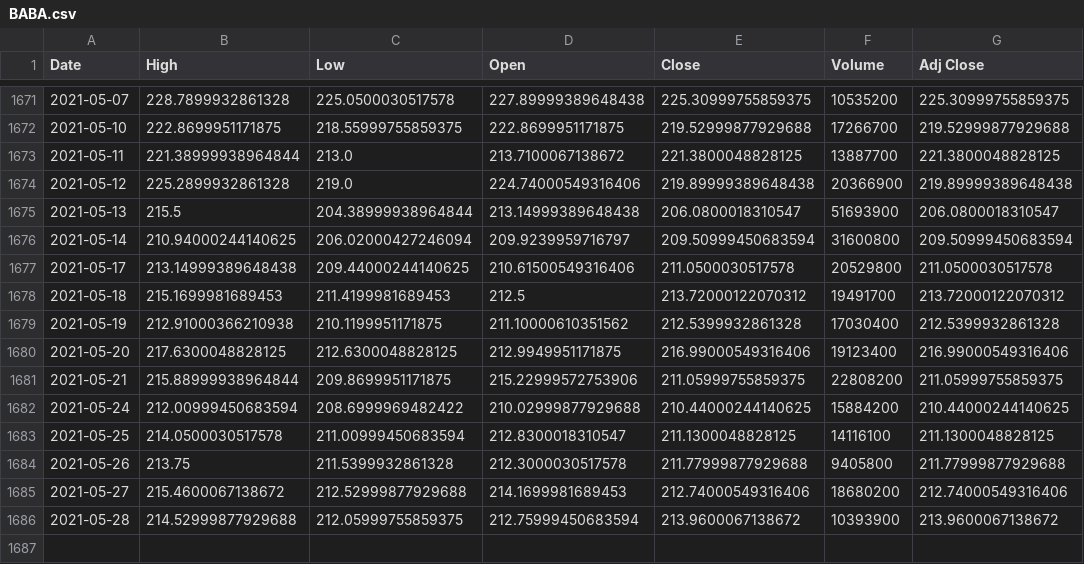
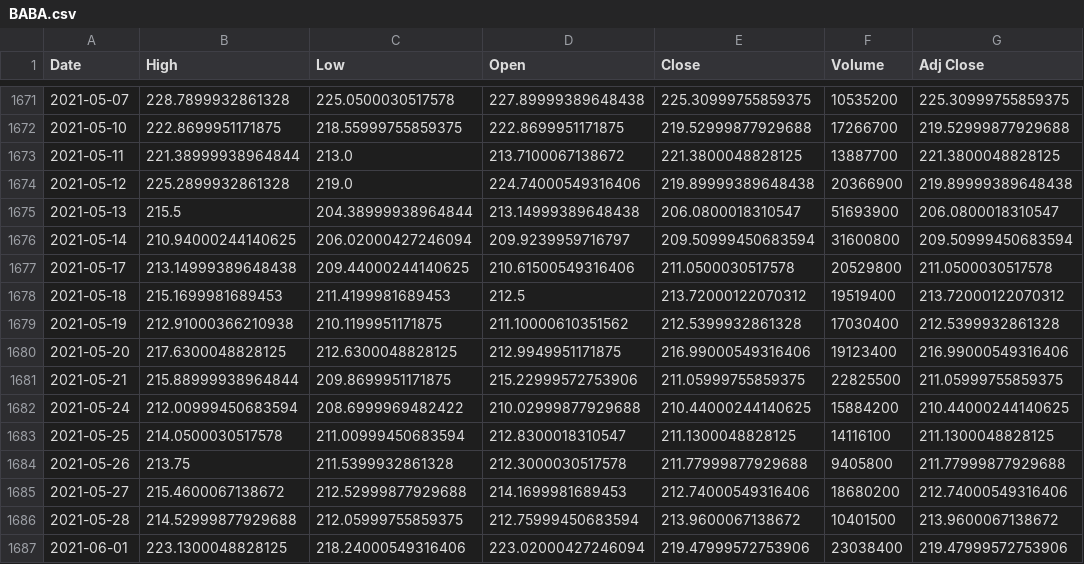
Before and after one commit to ravindra-rj/Stock-Representation-WebApp-py-, a CSV file: Stocks/BABA.csv, drawn as a sheet; only a part is shown, gaps mark what is left out.

Commit message:
date picker and dynamic response from yahoo finance api

```diff
--- a/Stocks/BABA.csv
+++ b/Stocks/BABA.csv
@@ -1677,6 +1677,6 @@ Date,High,Low,Open,Close,Volume,Adj Close
 2021-05-17,213.14999389648438,209.44000244140625,210.61500549316406,211.0500030517578,20529800,211.0500030517578
-2021-05-18,215.1699981689453,211.4199981689453,212.5,213.72000122070312,19491700,213.72000122070312
+2021-05-18,215.1699981689453,211.4199981689453,212.5,213.72000122070312,19519400,213.72000122070312
 2021-05-19,212.91000366210938,210.1199951171875,211.10000610351562,212.5399932861328,17030400,212.5399932861328
 2021-05-20,217.6300048828125,212.6300048828125,212.9949951171875,216.99000549316406,19123400,216.99000549316406
-2021-05-21,215.88999938964844,209.8699951171875,215.22999572753906,211.05999755859375,22808200,211.05999755859375
+2021-05-21,215.88999938964844,209.8699951171875,215.22999572753906,211.05999755859375,22825500,211.05999755859375
 2021-05-24,212.00999450683594,208.6999969482422,210.02999877929688,210.44000244140625,15884200,210.44000244140625
@@ -1685,2 +1685,3 @@ Date,High,Low,Open,Close,Volume,Adj Close
 2021-05-27,215.4600067138672,212.52999877929688,214.1699981689453,212.74000549316406,18680200,212.74000549316406
-2021-05-28,214.52999877929688,212.05999755859375,212.75999450683594,213.9600067138672,10393900,213.9600067138672
+2021-05-28,214.52999877929688,212.05999755859375,212.75999450683594,213.9600067138672,10401500,213.9600067138672
+2021-06-01,223.1300048828125,218.24000549316406,223.02000427246094,219.47999572753906,23038400,219.47999572753906
```
Also changed, not shown: Stocks/TSLA.csv, 6 other files.
